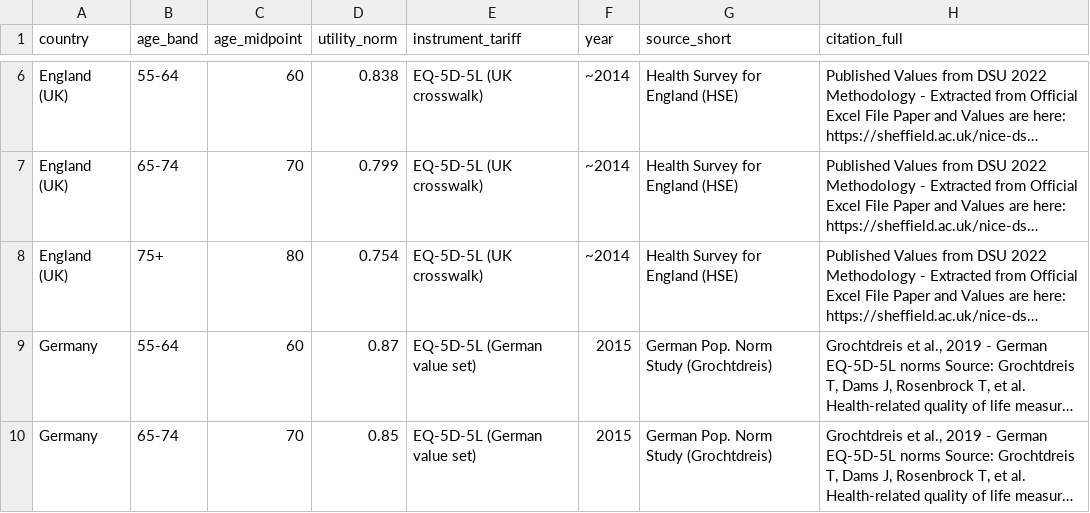
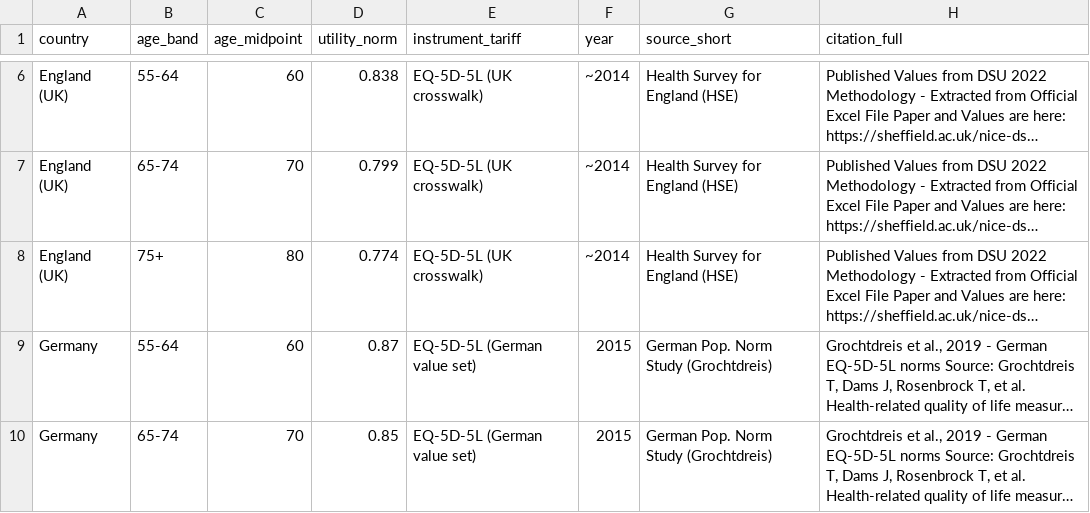
Before and after one commit to JonathanBriody/COLOSSUS_Model_Reviewer_Changes, a CSV file: data/population_norm_utilities_by_country_age.csv, drawn as a sheet; only a part is shown, gaps mark what is left out; long unchanged cells end in …; the diff names each change by its address in the sheet, - before the commit and + after, or states it on an @@ line.

Commit message:
saved excel file.

```diff
--- a/data/population_norm_utilities_by_country_age.csv
+++ b/data/population_norm_utilities_by_country_age.csv
-D8 (utility_norm): 0.754
+D8 (utility_norm): 0.774
```
